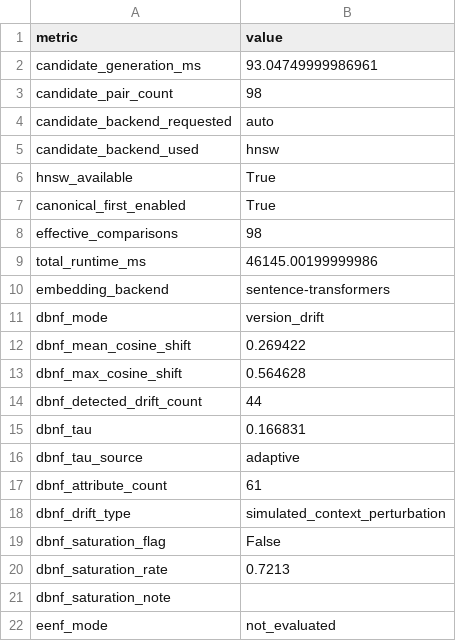
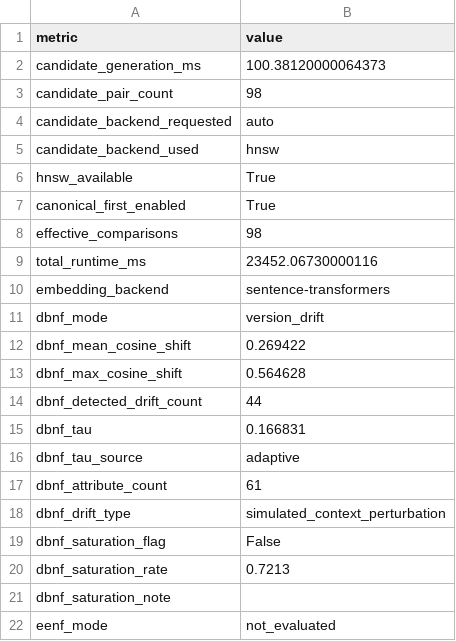
Before and after one commit to pvchaitu/SemanticNormalForms, a CSV file: output_v18_2/scale_timing_drift_audit_v18_2.csv, drawn as a sheet.

```diff
--- a/output_v18_2/scale_timing_drift_audit_v18_2.csv
+++ b/output_v18_2/scale_timing_drift_audit_v18_2.csv
@@ -1,3 +1,3 @@
 metric,value
-candidate_generation_ms,93.04749999986961
+candidate_generation_ms,100.38120000064373
 candidate_pair_count,98
@@ -8,3 +8,3 @@ canonical_first_enabled,True
 effective_comparisons,98
-total_runtime_ms,46145.00199999986
+total_runtime_ms,23452.06730000116
 embedding_backend,sentence-transformers
```
Also changed, not shown: output_v18_2/alias_evaluation_audit_v18_2.csv, 18 other files.
